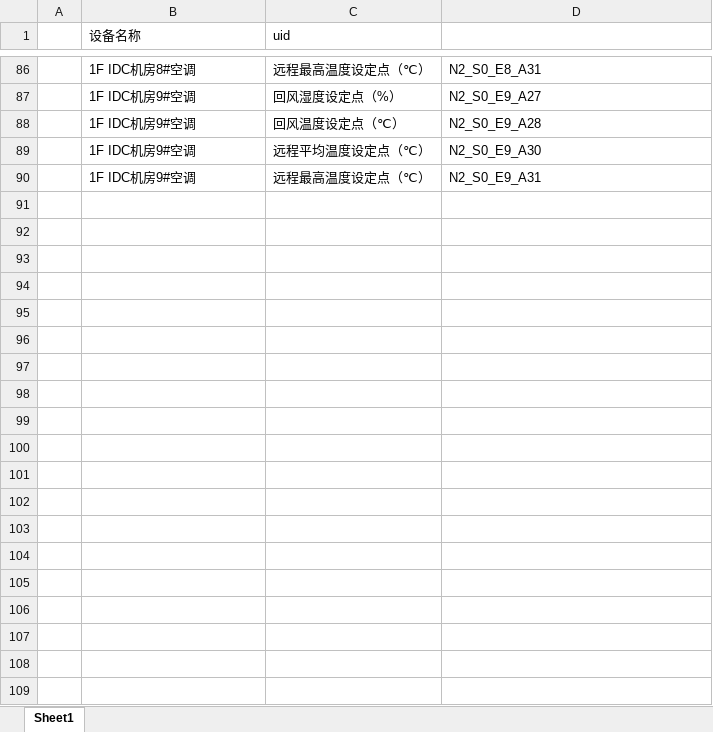
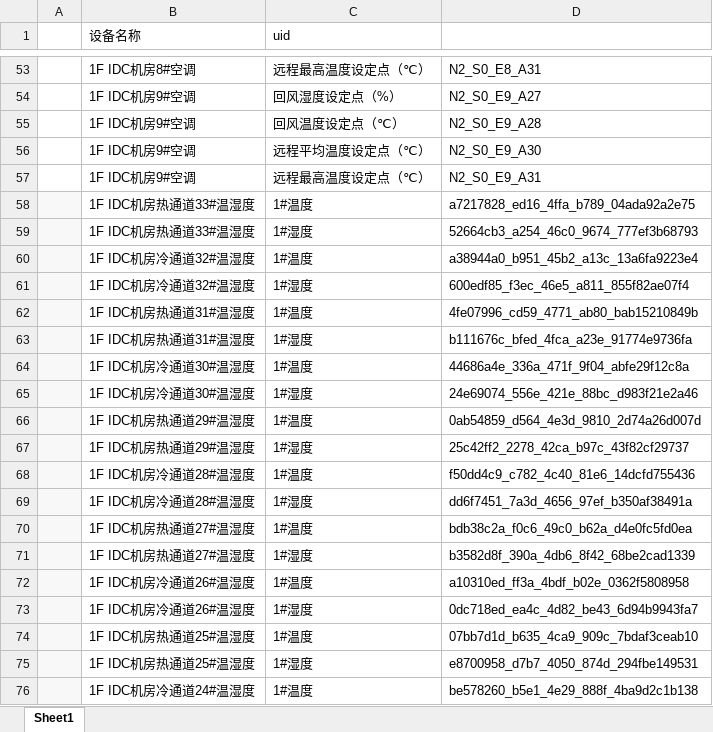
Before and after one commit to zwzwzwzwz123/DC_Energy_conservation, an Excel workbook: uid/103A机房建模信息整理xlsx.xlsx, sheet Sheet1, drawn as a sheet; only a part is shown, gaps mark what is left out; values as stored, in another font and other column widths than the file's, no borders; the diff covers the shown part only; the diff names each change by its address in the sheet, - before the commit and + after, or states it on an @@ line.

```diff
--- a/uid/103A机房建模信息整理xlsx.xlsx (sheet Sheet1)
+++ b/uid/103A机房建模信息整理xlsx.xlsx (sheet Sheet1)
+row 58:  | 1F IDC机房热通道33#温湿度 | 1#温度 | a7217828_ed16_4ffa_b789_04ada92a2e75
+row 59:  | 1F IDC机房热通道33#温湿度 | 1#湿度 | 52664cb3_a254_46c0_9674_777ef3b68793
+row 60:  | 1F IDC机房冷通道32#温湿度 | 1#温度 | a38944a0_b951_45b2_a13c_13a6fa9223e4
+row 61:  | 1F IDC机房冷通道32#温湿度 | 1#湿度 | 600edf85_f3ec_46e5_a811_855f82ae07f4
+row 62:  | 1F IDC机房热通道31#温湿度 | 1#温度 | 4fe07996_cd59_4771_ab80_bab15210849b
+row 63:  | 1F IDC机房热通道31#温湿度 | 1#湿度 | b111676c_bfed_4fca_a23e_91774e9736fa
+row 64:  | 1F IDC机房冷通道30#温湿度 | 1#温度 | 44686a4e_336a_471f_9f04_abfe29f12c8a
+row 65:  | 1F IDC机房冷通道30#温湿度 | 1#湿度 | 24e69074_556e_421e_88bc_d983f21e2a46
+row 66:  | 1F IDC机房热通道29#温湿度 | 1#温度 | 0ab54859_d564_4e3d_9810_2d74a26d007d
+row 67:  | 1F IDC机房热通道29#温湿度 | 1#湿度 | 25c42ff2_2278_42ca_b97c_43f82cf29737
+row 68:  | 1F IDC机房冷通道28#温湿度 | 1#温度 | f50dd4c9_c782_4c40_81e6_14dcfd755436
+row 69:  | 1F IDC机房冷通道28#温湿度 | 1#湿度 | dd6f7451_7a3d_4656_97ef_b350af38491a
+row 70:  | 1F IDC机房热通道27#温湿度 | 1#温度 | bdb38c2a_f0c6_49c0_b62a_d4e0fc5fd0ea
+row 71:  | 1F IDC机房热通道27#温湿度 | 1#湿度 | b3582d8f_390a_4db6_8f42_68be2cad1339
+row 72:  | 1F IDC机房冷通道26#温湿度 | 1#温度 | a10310ed_ff3a_4bdf_b02e_0362f5808958
+row 73:  | 1F IDC机房冷通道26#温湿度 | 1#湿度 | 0dc718ed_ea4c_4d82_be43_6d94b9943fa7
+row 74:  | 1F IDC机房热通道25#温湿度 | 1#温度 | 07bb7d1d_b635_4ca9_909c_7bdaf3ceab10
+row 75:  | 1F IDC机房热通道25#温湿度 | 1#湿度 | e8700958_d7b7_4050_874d_294fbe149531
+row 76:  | 1F IDC机房冷通道24#温湿度 | 1#温度 | be578260_b5e1_4e29_888f_4ba9d2c1b138
```
Also changed, not shown: 47 added rows and 33 removed rows elsewhere in this sheet, 3 other files.
